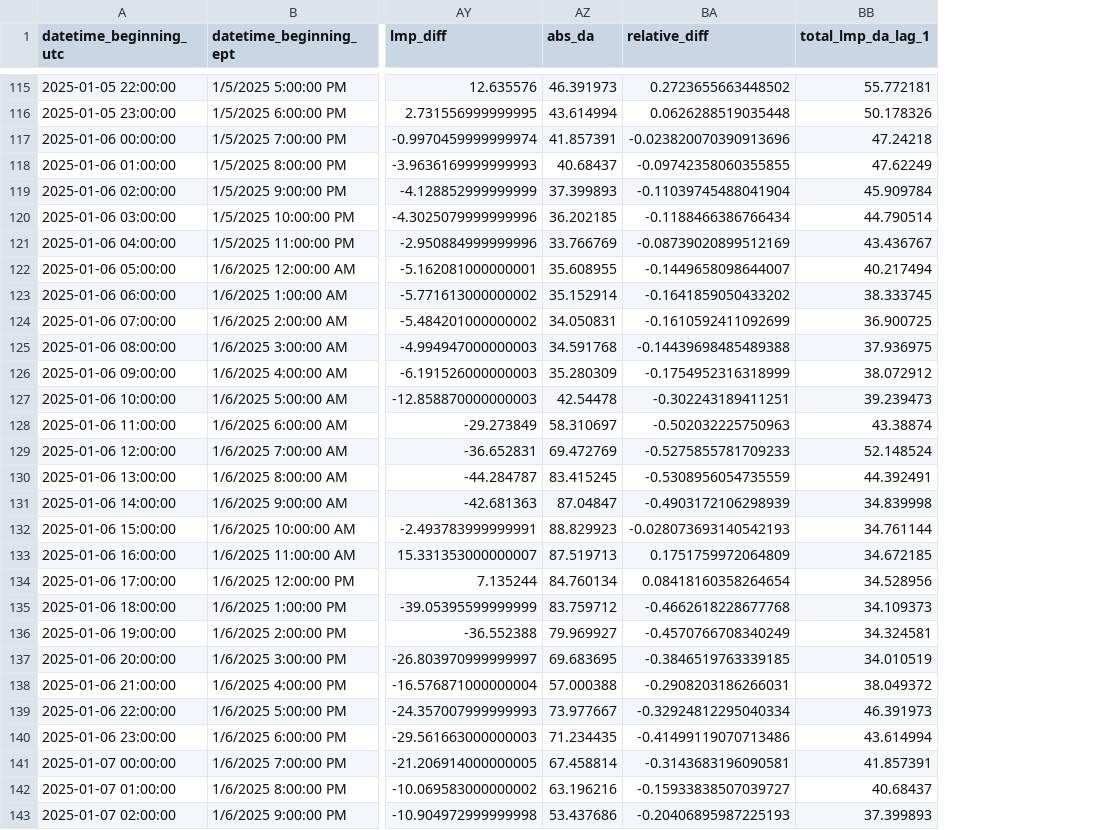
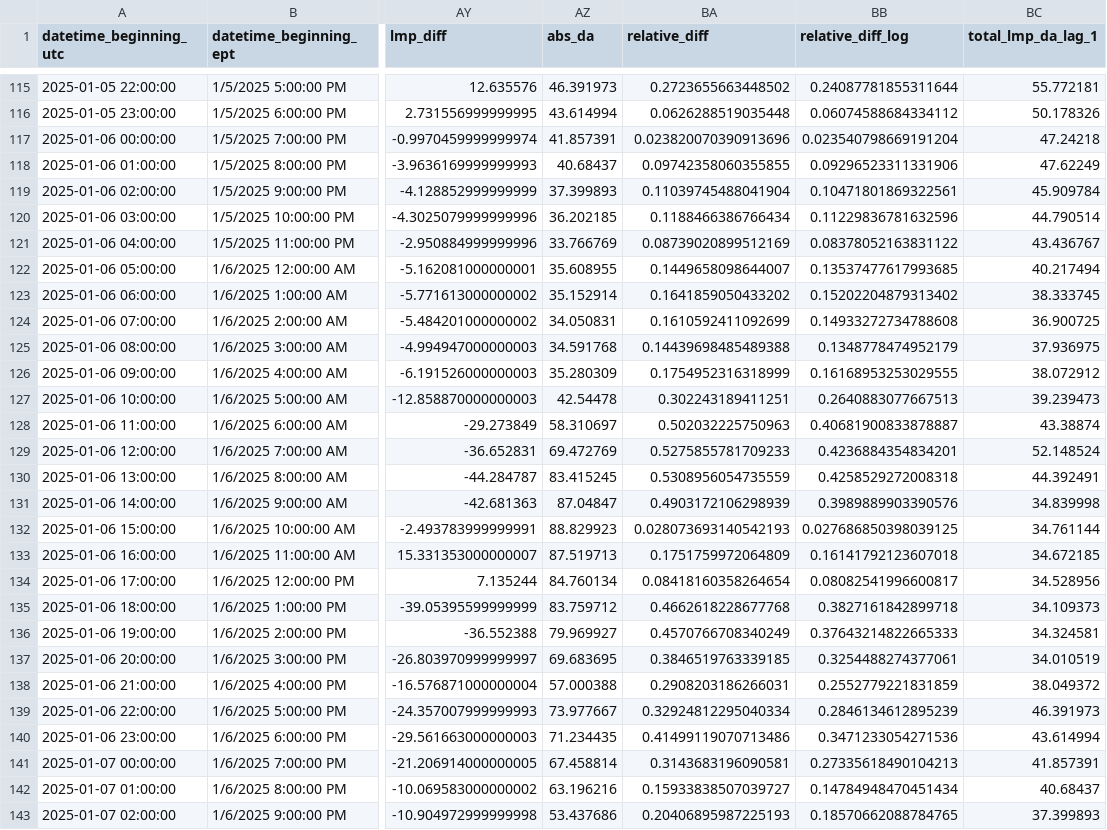
Before and after one commit to PercyQian/summerResearch, a CSV file: dropped_lag_rows_detailed.csv, drawn as a sheet; only a part is shown, gaps mark what is left out; the diff covers the shown part only; the diff names each change by its address in the sheet, - before the commit and + after, or states it on an @@ line.

```diff
--- a/dropped_lag_rows_detailed.csv
+++ b/dropped_lag_rows_detailed.csv
+column BB (relative_diff_log), rows 115-143: 0.24087781855311644 | 0.06074588684334112 | 0.023540798669191204 | 0.09296523311331906 | 0.10471801869322561 | 0.11229836781632596 | 0.08378052163831122 | 0.13537477617993685 | 0.15202204879313402 | 0.14933272734788608 | 0.1348778474952179 | 0.16168953253029555 | 0.2640883077667513 | 0.40681900833878887 | 0.4236884354834201 | 0.4258529272008318 | 0.3989889903390576 | 0.027686850398039125 | 0.16141792123607018 | 0.08082541996600817 | 0.3827161842899718 | 0.37643214822665333 | 0.3254488274377061 | 0.2552779221831859 | 0.2846134612895239 | 0.3471233054271536 | 0.27335618490104213 | 0.14784948470451434 | 0.18570662088784765
-BA117 (relative_diff): -0.023820070390913696
+BA117 (relative_diff): 0.023820070390913696
-BA118 (relative_diff): -0.09742358060355855
+BA118 (relative_diff): 0.09742358060355855
-BA119 (relative_diff): -0.11039745488041904
+BA119 (relative_diff): 0.11039745488041904
-BA120 (relative_diff): -0.1188466386766434
+BA120 (relative_diff): 0.1188466386766434
-BA121 (relative_diff): -0.08739020899512169
+BA121 (relative_diff): 0.08739020899512169
-BA122 (relative_diff): -0.1449658098644007
+BA122 (relative_diff): 0.1449658098644007
-BA123 (relative_diff): -0.1641859050433202
+BA123 (relative_diff): 0.1641859050433202
-BA124 (relative_diff): -0.1610592411092699
+BA124 (relative_diff): 0.1610592411092699
-BA125 (relative_diff): -0.14439698485489388
+BA125 (relative_diff): 0.14439698485489388
-BA126 (relative_diff): -0.1754952316318999
+BA126 (relative_diff): 0.1754952316318999
-BA127 (relative_diff): -0.302243189411251
+BA127 (relative_diff): 0.302243189411251
-BA128 (relative_diff): -0.502032225750963
+BA128 (relative_diff): 0.502032225750963
-BA129 (relative_diff): -0.5275855781709233
+BA129 (relative_diff): 0.5275855781709233
-BA130 (relative_diff): -0.5308956054735559
+BA130 (relative_diff): 0.5308956054735559
-BA131 (relative_diff): -0.4903172106298939
+BA131 (relative_diff): 0.4903172106298939
-BA132 (relative_diff): -0.028073693140542193
+BA132 (relative_diff): 0.028073693140542193
-BA135 (relative_diff): -0.4662618228677768
+BA135 (relative_diff): 0.4662618228677768
-BA136 (relative_diff): -0.4570766708340249
+BA136 (relative_diff): 0.4570766708340249
-BA137 (relative_diff): -0.3846519763339185
+BA137 (relative_diff): 0.3846519763339185
-BA138 (relative_diff): -0.2908203186266031
+BA138 (relative_diff): 0.2908203186266031
-BA139 (relative_diff): -0.32924812295040334
+BA139 (relative_diff): 0.32924812295040334
-BA140 (relative_diff): -0.41499119070713486
+BA140 (relative_diff): 0.41499119070713486
-BA141 (relative_diff): -0.3143683196090581
+BA141 (relative_diff): 0.3143683196090581
-BA142 (relative_diff): -0.15933838507039727
+BA142 (relative_diff): 0.15933838507039727
-BA143 (relative_diff): -0.20406895987225193
+BA143 (relative_diff): 0.20406895987225193
```
Also changed, not shown: 78 edited cells elsewhere in this file, mu_threshold_k1.5.csv, mu_threshold_k2.0.csv, 7 other files.
